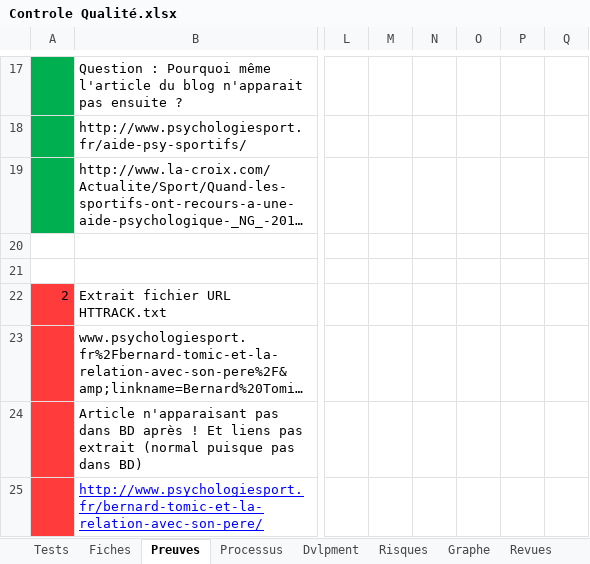
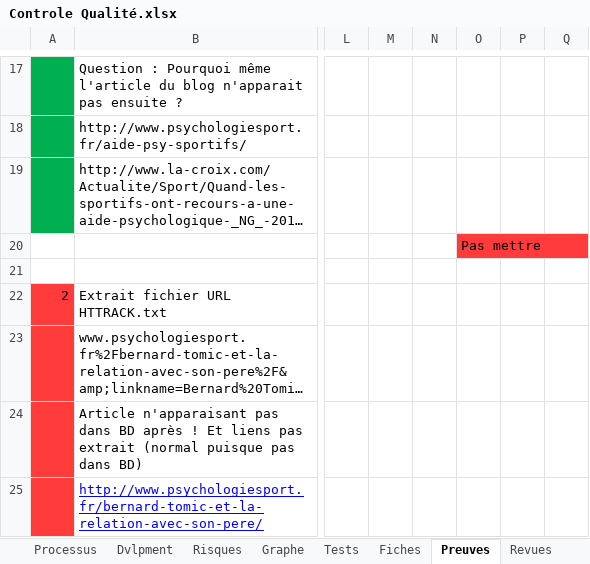
Before and after one commit to CassieChausse/BE-M1, an Excel workbook: Rapport/Controle Qualité.xlsx, sheet Preuves, drawn as a sheet; only a part is shown, gaps mark what is left out; long unchanged cells end in …; values as stored, in another font and other column widths than the file's, no borders; the diff names each change by its address in the sheet, - before the commit and + after, or states it on an @@ line.

```diff
--- a/Rapport/Controle Qualité.xlsx (sheet Preuves)
+++ b/Rapport/Controle Qualité.xlsx (sheet Preuves)
@@ sheet tab order changed: Processus | Dvlpment | Risques | Graphe | Tests | Fiches | Preuves | Revues @@
-O20: (empty)
+O20: Pas mettre
-O20 fill: none
+O20 fill: #FF3B3B
```
Also changed, not shown: sheet Graphe, sheet Tests, charts or pictures.
